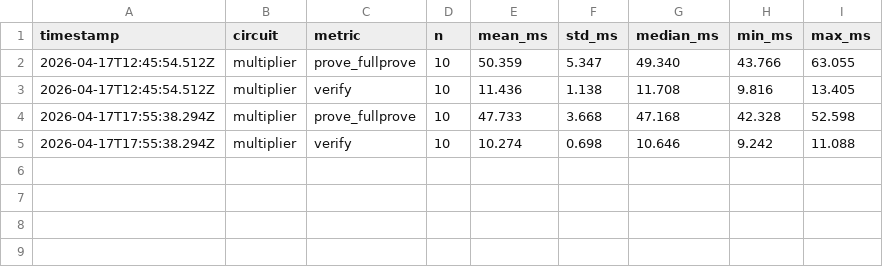
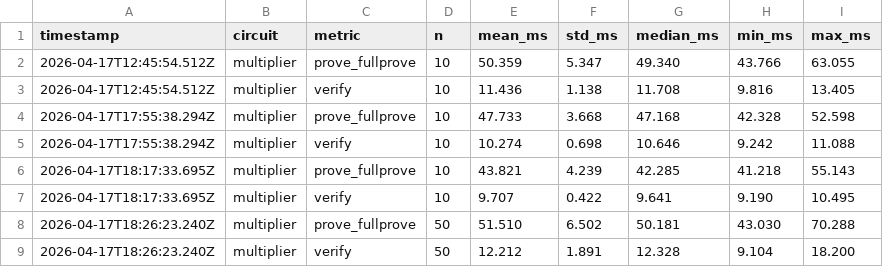
Before and after one commit to tomatoesws/SCAPE-ZK, a CSV file: results/groth16_bench.csv, drawn as a sheet.

```diff
--- a/results/groth16_bench.csv
+++ b/results/groth16_bench.csv
@@ -5 +5,5 @@ timestamp,circuit,metric,n,mean_ms,std_ms,median_ms,min_ms,max_ms
 2026-04-17T17:55:38.294Z,multiplier,verify,10,10.274,0.698,10.646,9.242,11.088
+2026-04-17T18:17:33.695Z,multiplier,prove_fullprove,10,43.821,4.239,42.285,41.218,55.143
+2026-04-17T18:17:33.695Z,multiplier,verify,10,9.707,0.422,9.641,9.190,10.495
+2026-04-17T18:26:23.240Z,multiplier,prove_fullprove,50,51.510,6.502,50.181,43.030,70.288
+2026-04-17T18:26:23.240Z,multiplier,verify,50,12.212,1.891,12.328,9.104,18.200
```
Also changed, not shown: 1 other file.
